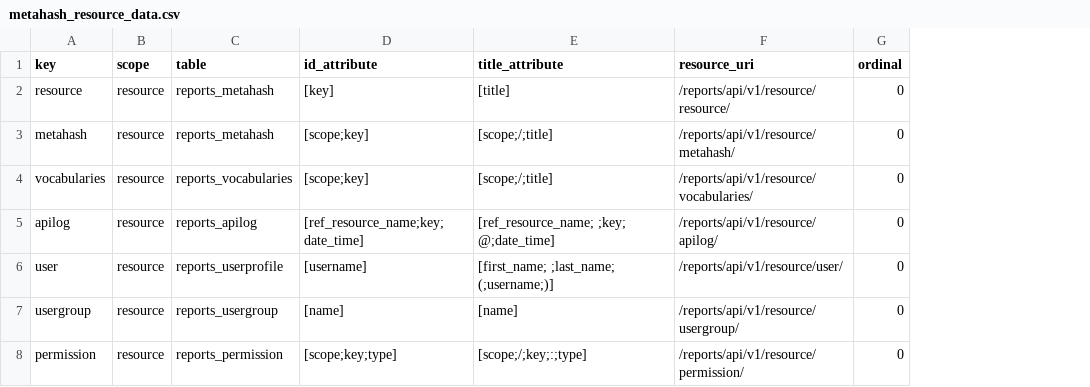
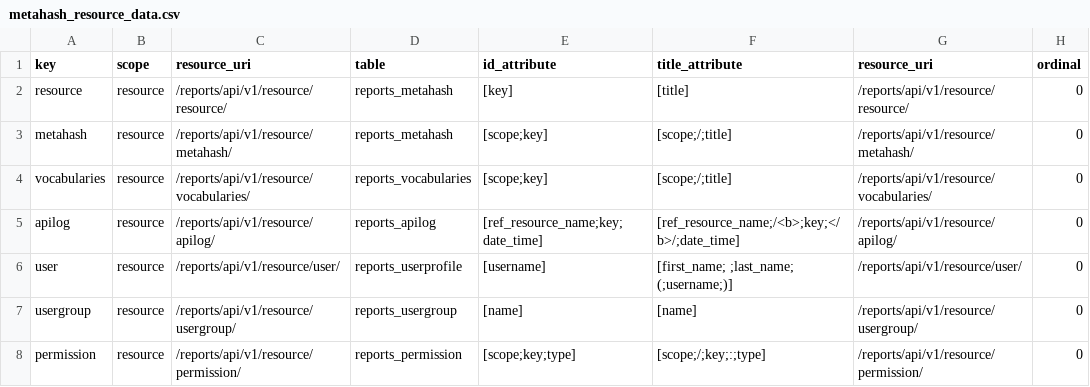
Before and after one commit to seanderickson/lims, a CSV file: reports/static/api_init/metahash_resource_data.csv, drawn as a sheet; only a part is shown; addresses are those after the commit; the diff names each change by its address in the sheet, - before the commit and + after, or states it on an @@ line.

```diff
--- a/reports/static/api_init/metahash_resource_data.csv
+++ b/reports/static/api_init/metahash_resource_data.csv
+column C (resource_uri), rows 2-8: /reports/api/v1/resource/resource/ | /reports/api/v1/resource/metahash/ | /reports/api/v1/resource/vocabularies/ | /reports/api/v1/resource/apilog/ | /reports/api/v1/resource/user/ | /reports/api/v1/resource/usergroup/ | /reports/api/v1/resource/permission/
-F5 (title_attribute): [ref_resource_name; ;key; @;date_time]
+F5 (title_attribute): [ref_resource_name;/<b>;key;</b>/;date_time]
```
Also changed, not shown: 13 other files.
